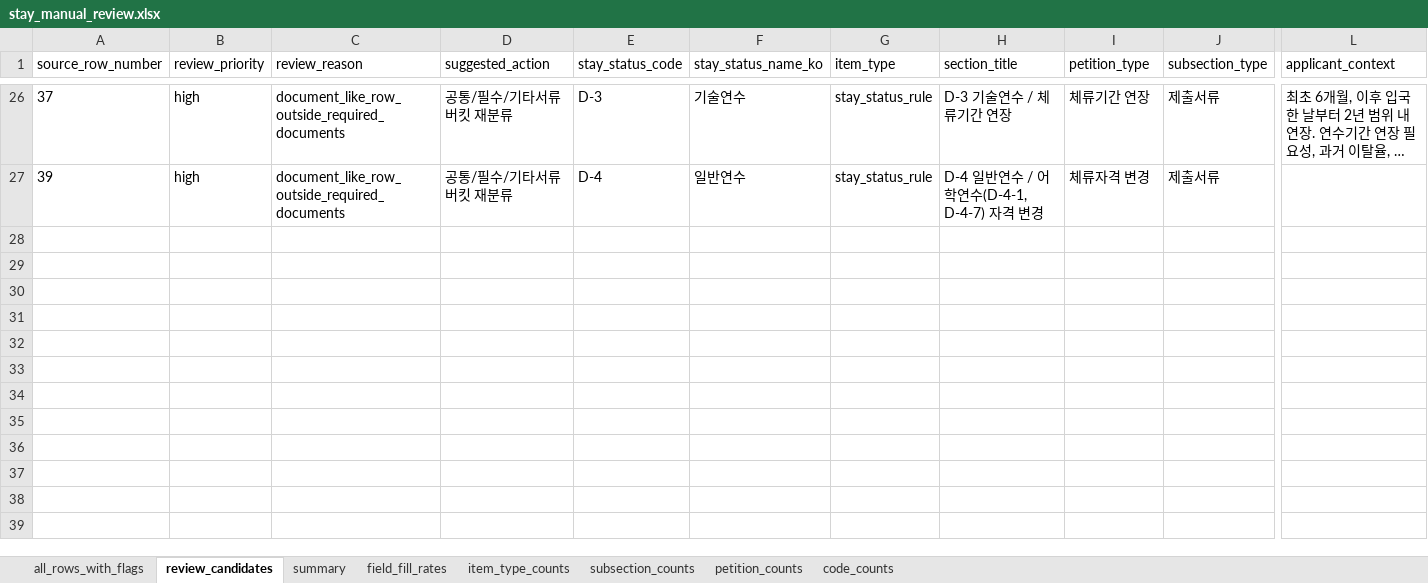
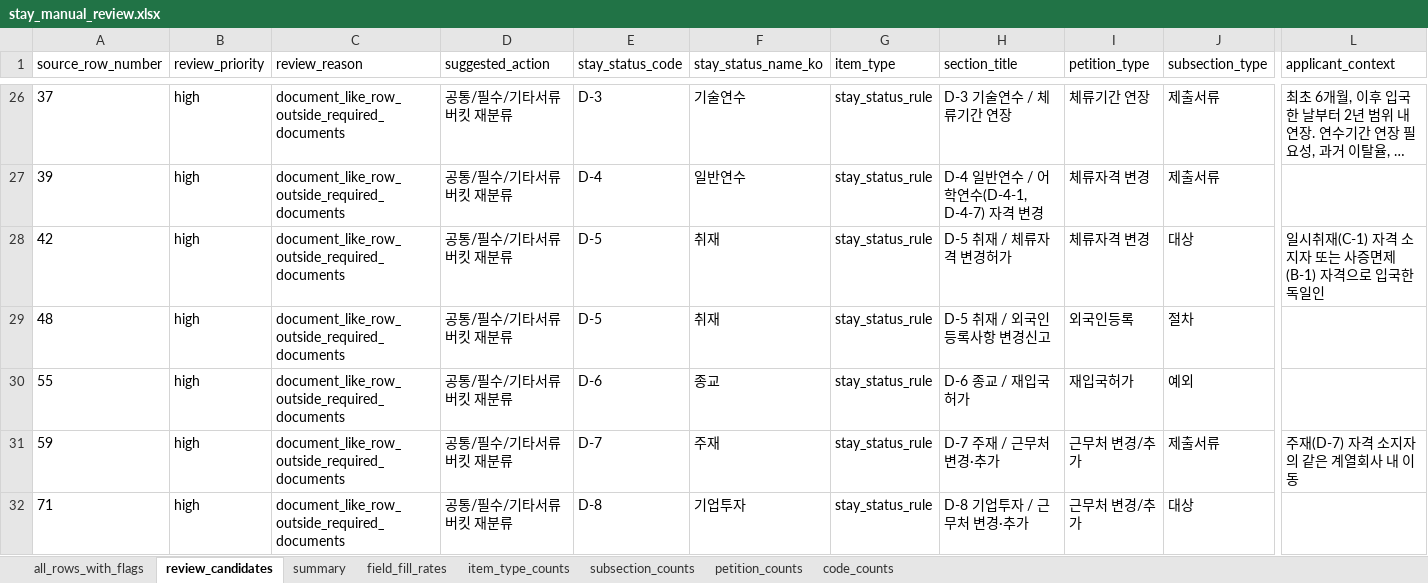
Before and after one commit to jhkim0602/-Vizabridge-IT-AI-, an Excel workbook: output/review/stay_manual_review.xlsx, sheet review_candidates, drawn as a sheet; only a part is shown, gaps mark what is left out; long unchanged cells end in …; values as stored, in another font and other column widths than the file's, no borders; rows hold the shown columns only; the diff covers the shown part only; the diff names each change by its address in the sheet, - before the commit and + after, or states it on an @@ line.

```diff
--- a/output/review/stay_manual_review.xlsx (sheet review_candidates)
+++ b/output/review/stay_manual_review.xlsx (sheet review_candidates)
+row 28: 42 | high | document_like_row_outside_required_documents | 공통/필수/기타서류 버킷 재분류 | D-5 | 취재 | stay_status_rule | D-5 취재 / 체류자격 변경허가 | 체류자격 변경 | 대상 | 일시취재(C-1) 자격 소지자 또는 사증면제(B-1) 자격으로 입국한 독일인
+row 29: 48 | high | document_like_row_outside_required_documents | 공통/필수/기타서류 버킷 재분류 | D-5 | 취재 | stay_status_rule | D-5 취재 / 외국인등록사항 변경신고 | 외국인등록 | 절차
+row 30: 55 | high | document_like_row_outside_required_documents | 공통/필수/기타서류 버킷 재분류 | D-6 | 종교 | stay_status_rule | D-6 종교 / 재입국허가 | 재입국허가 | 예외
+row 31: 59 | high | document_like_row_outside_required_documents | 공통/필수/기타서류 버킷 재분류 | D-7 | 주재 | stay_status_rule | D-7 주재 / 근무처 변경·추가 | 근무처 변경/추가 | 제출서류 | 주재(D-7) 자격 소지자의 같은 계열회사 내 이동
+row 32: 71 | high | document_like_row_outside_required_documents | 공통/필수/기타서류 버킷 재분류 | D-8 | 기업투자 | stay_status_rule | D-8 기업투자 / 근무처 변경·추가 | 근무처 변경/추가 | 대상
```
Also changed, not shown: 113 added rows elsewhere in this sheet, sheet all_rows_with_flags, sheet field_fill_rates, sheet code_counts, sheet petition_counts, sheet subsection_counts, sheet item_type_counts, 1 more sheet, output/review/visa_manual_review.xlsx, 18 other files.
